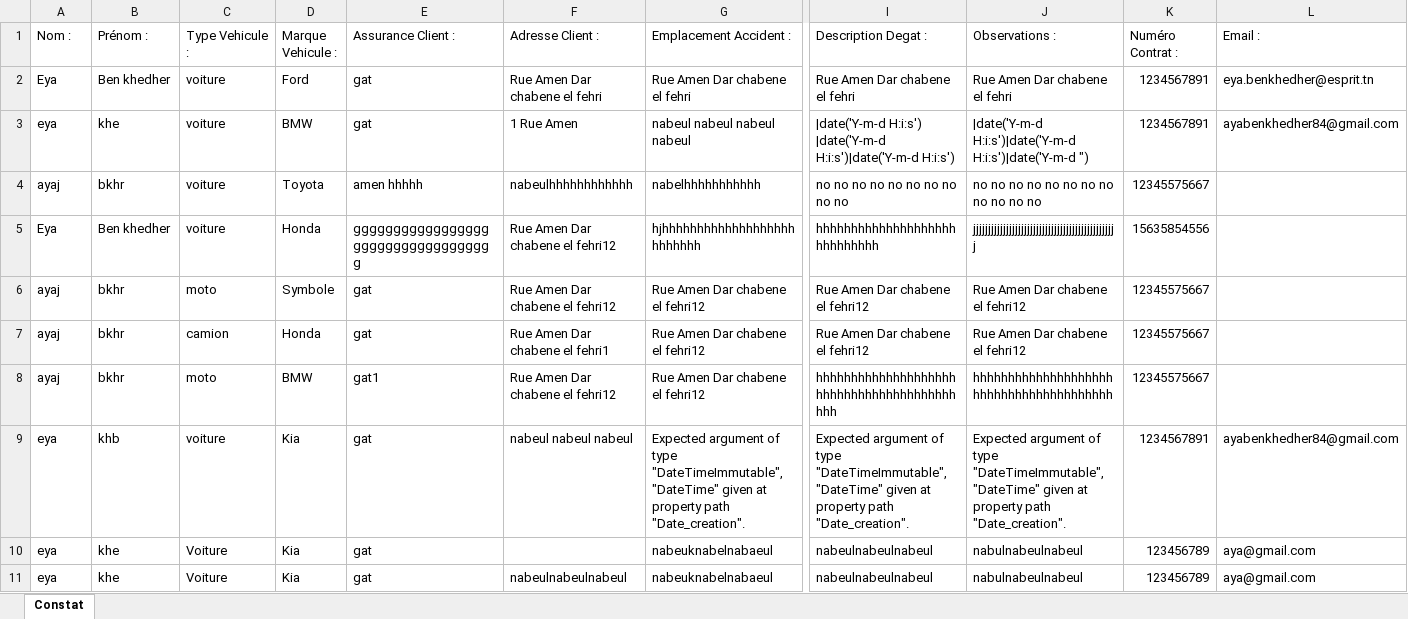
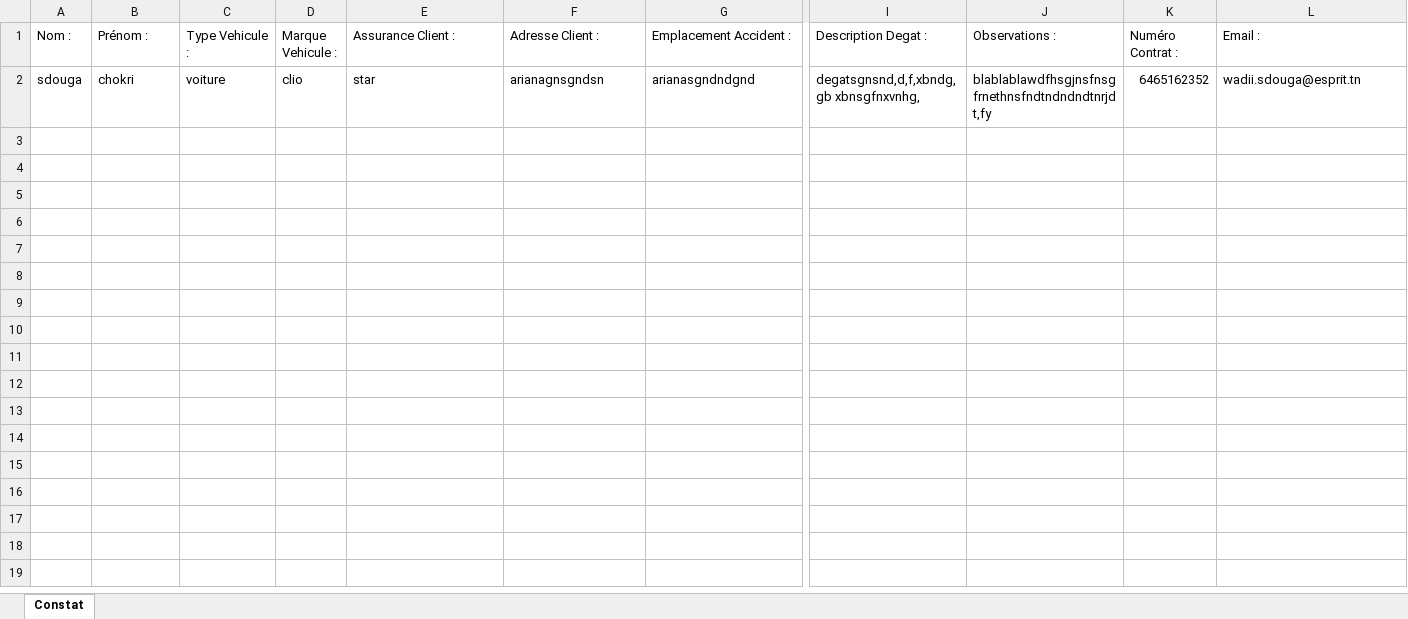
Before and after one commit to zaghdoudiakrem/Pidev, an Excel workbook: public/constat.xlsx, sheet Constat, drawn as a sheet; only a part is shown, gaps mark what is left out; values as stored, in another font and other column widths than the file's, no borders; removed rows and columns are numbered as before the commit, all else as after; rows hold the shown columns only; the diff names each change by its address in the sheet, - before the commit and + after, or states it on an @@ line.

```diff
--- a/public/constat.xlsx (sheet Constat)
+++ b/public/constat.xlsx (sheet Constat)
-row 2: Eya | Ben khedher | voiture | Ford | gat | Rue Amen Dar chabene el fehri | Rue Amen Dar chabene el fehri | Rue Amen Dar chabene el fehri | Rue Amen Dar chabene el fehri | 1234567891 | eya.benkhedher@esprit.tn
-row 3: eya | khe | voiture | BMW | gat | 1 Rue Amen | nabeul nabeul nabeul nabeul | |date('Y-m-d H:i:s') |date('Y-m-d H:i:s')|date('Y-m-d H:i:s') | |date('Y-m-d H:i:s')|date('Y-m-d H:i:s')|date('Y-m-d ") | 1234567891 | ayabenkhedher84@gmail.com
-row 4: ayaj | bkhr | voiture | Toyota | amen hhhhh | nabeulhhhhhhhhhhhh | nabelhhhhhhhhhhh | no no no no no no no no no no | no no no no no no no no no no no no | 12345575667
-row 5: Eya | Ben khedher | voiture | Honda | ggggggggggggggggggggggggggggggggggg | Rue Amen Dar chabene el fehri12 | hjhhhhhhhhhhhhhhhhhhhhhhhhhh | hhhhhhhhhhhhhhhhhhhhhhhhhhhhh | jjjjjjjjjjjjjjjjjjjjjjjjjjjjjjjjjjjjjjjjjjjjjjjj | 15635854556
-row 6: ayaj | bkhr | moto | Symbole | gat | Rue Amen Dar chabene el fehri12 | Rue Amen Dar chabene el fehri12 | Rue Amen Dar chabene el fehri12 | Rue Amen Dar chabene el fehri12 | 12345575667
-row 7: ayaj | bkhr | camion | Honda | gat | Rue Amen Dar chabene el fehri1 | Rue Amen Dar chabene el fehri12 | Rue Amen Dar chabene el fehri12 | Rue Amen Dar chabene el fehri12 | 12345575667
-row 8: ayaj | bkhr | moto | BMW | gat1 | Rue Amen Dar chabene el fehri12 | Rue Amen Dar chabene el fehri12 | hhhhhhhhhhhhhhhhhhhhhhhhhhhhhhhhhhhhhhhhhhh | hhhhhhhhhhhhhhhhhhhhhhhhhhhhhhhhhhhhhhhh | 12345575667
-row 9: eya | khb | voiture | Kia | gat | nabeul nabeul nabeul | Expected argument of type "DateTimeImmutable", "DateTime" given at property path "Date_creation". | Expected argument of type "DateTimeImmutable", "DateTime" given at property path "Date_creation". | Expected argument of type "DateTimeImmutable", "DateTime" given at property path "Date_creation". | 1234567891 | ayabenkhedher84@gmail.com
-row 10: eya | khe | Voiture | Kia | gat |  | nabeuknabelnabaeul | nabeulnabeulnabeul | nabulnabeulnabeul | 123456789 | aya@gmail.com
-row 11: eya | khe | Voiture | Kia | gat | nabeulnabeulnabeul | nabeuknabelnabaeul | nabeulnabeulnabeul | nabulnabeulnabeul | 123456789 | aya@gmail.com
+row 2: sdouga | chokri | voiture | clio | star | arianagnsgndsn | arianasgndndgnd | degatsgnsnd,d,f,xbndg,gb xbnsgfnxvnhg, | blablablawdfhsgjnsfnsgfrnethnsfndtndndndtnrjdt,fy | 6465162352 | wadii.sdouga@esprit.tn
```
Also changed, not shown: 12 other files.
